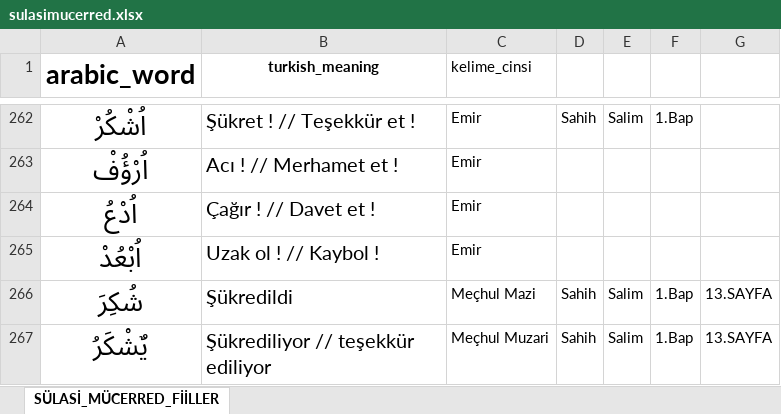
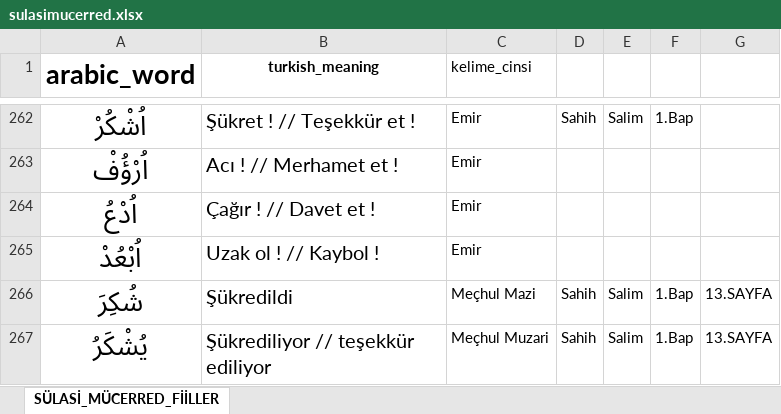
Before and after one commit to YZOKUMUS/ARABIC, an Excel workbook: public/sulasimucerred.xlsx, sheet SÜLASİ_MÜCERRED_FİİLLER, drawn as a sheet; only a part is shown, gaps mark what is left out; values as stored, in another font and other column widths than the file's, no borders; the diff names each change by its address in the sheet, - before the commit and + after, or states it on an @@ line.

```diff
--- a/public/sulasimucerred.xlsx (sheet SÜLASİ_MÜCERRED_FİİLLER)
+++ b/public/sulasimucerred.xlsx (sheet SÜLASİ_MÜCERRED_FİİLLER)
-A267 (arabic_word): يٌشْكَرُ
+A267 (arabic_word): يُشْكَرُ
```
Also changed, not shown: public/A-KURAN-I-KERİMDE-GEÇEN-FİİLLER.xlsx, public/emsileimuhtelife.xlsx, 1 other file.
